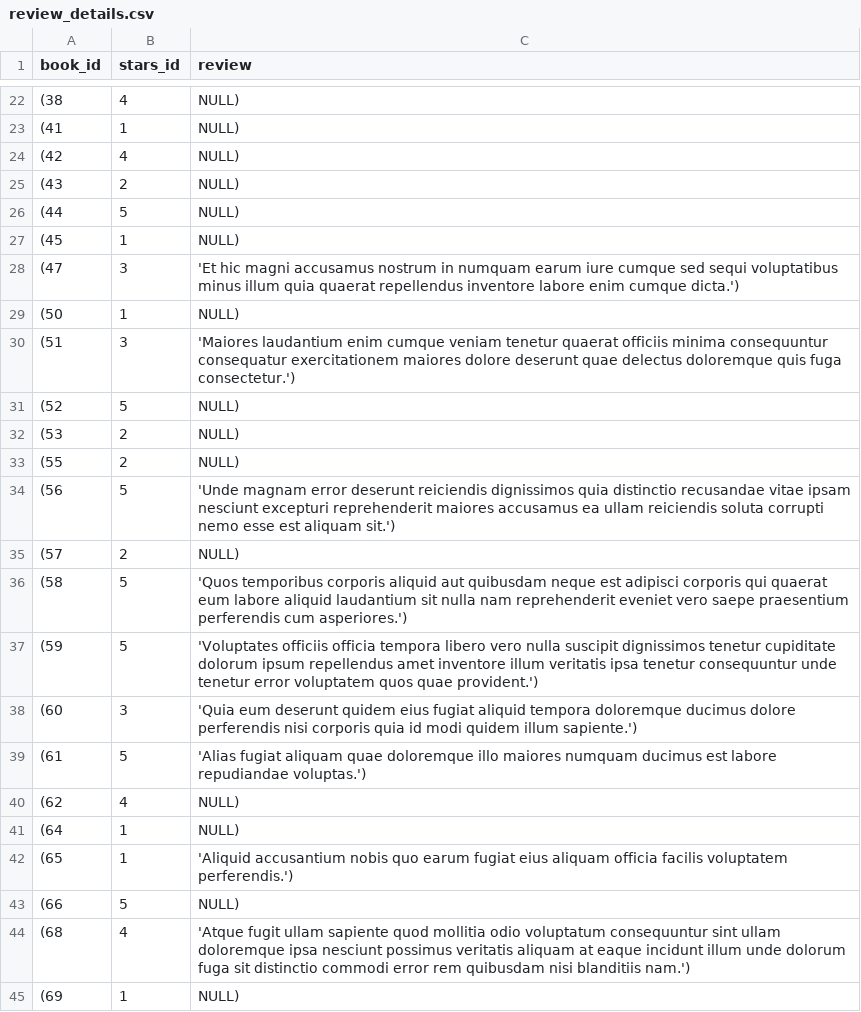
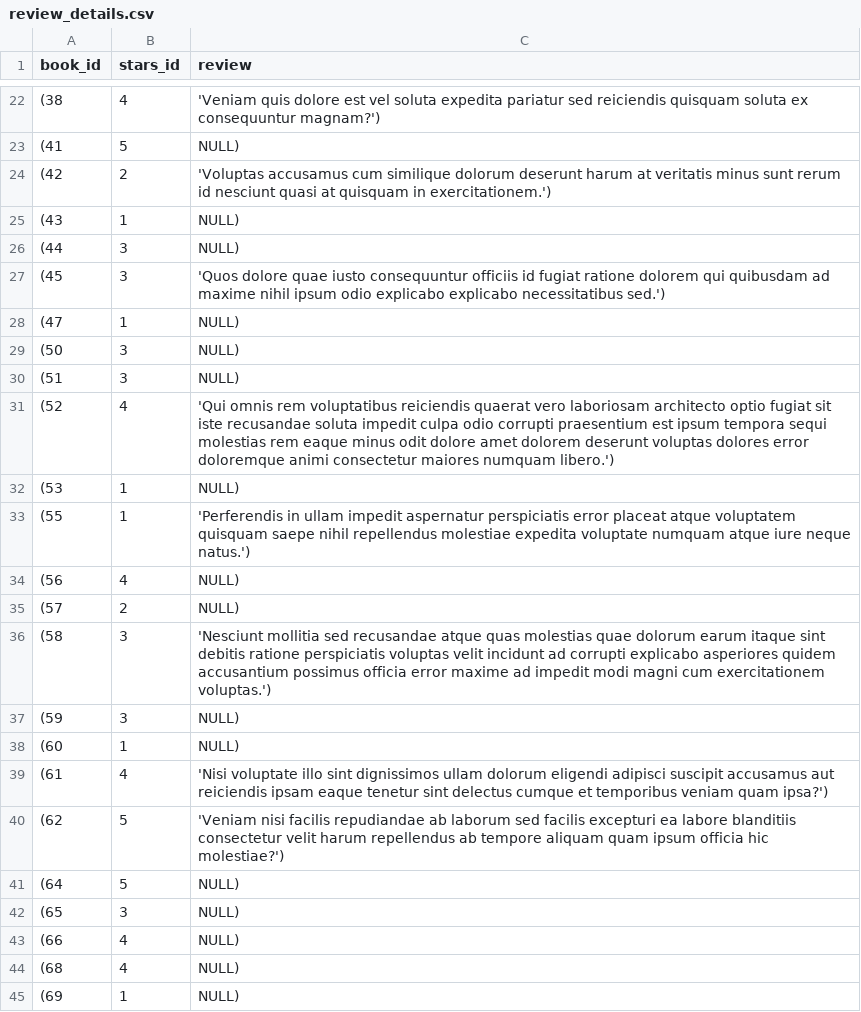
Before and after one commit to infinite-finite/Reading-Tracker, a CSV file: generate-test-data/files/review_details.csv, drawn as a sheet; only a part is shown, gaps mark what is left out; the diff covers the shown part only.

```diff
--- a/generate-test-data/files/review_details.csv
+++ b/generate-test-data/files/review_details.csv
@@ -22,24 +22,24 @@ book_id, stars_id, review,
-(38, 4, NULL),
-(41, 1, NULL),
-(42, 4, NULL),
-(43, 2, NULL),
-(44, 5, NULL),
-(45, 1, NULL),
-(47, 3, 'Et hic magni accusamus nostrum in numquam earum iure cumque sed sequi voluptatibus minus illum quia quaerat repellendus inventore labore enim cumque dicta.'),
-(50, 1, NULL),
-(51, 3, 'Maiores laudantium enim cumque veniam tenetur quaerat officiis minima consequuntur consequatur exercitationem maiores dolore deserunt quae delectus doloremque quis fuga consectetur.'),
-(52, 5, NULL),
-(53, 2, NULL),
-(55, 2, NULL),
-(56, 5, 'Unde magnam error deserunt reiciendis dignissimos quia distinctio recusandae vitae ipsam nesciunt excepturi reprehenderit maiores accusamus ea ullam reiciendis soluta corrupti nemo esse est aliquam sit.'),
+(38, 4, 'Veniam quis dolore est vel soluta expedita pariatur sed reiciendis quisquam soluta ex consequuntur magnam?'),
+(41, 5, NULL),
+(42, 2, 'Voluptas accusamus cum similique dolorum deserunt harum at veritatis minus sunt rerum id nesciunt quasi at quisquam in exercitationem.'),
+(43, 1, NULL),
+(44, 3, NULL),
+(45, 3, 'Quos dolore quae iusto consequuntur officiis id fugiat ratione dolorem qui quibusdam ad maxime nihil ipsum odio explicabo explicabo necessitatibus sed.'),
+(47, 1, NULL),
+(50, 3, NULL),
+(51, 3, NULL),
+(52, 4, 'Qui omnis rem voluptatibus reiciendis quaerat vero laboriosam architecto optio fugiat sit iste recusandae soluta impedit culpa odio corrupti praesentium est ipsum tempora sequi molestias rem eaque minus odit dolore amet dolorem deserunt voluptas dolores error doloremque animi consectetur maiores numquam libero.'),
+(53, 1, NULL),
+(55, 1, 'Perferendis in ullam impedit aspernatur perspiciatis error placeat atque voluptatem quisquam saepe nihil repellendus molestiae expedita voluptate numquam atque iure neque natus.'),
+(56, 4, NULL),
 (57, 2, NULL),
-(58, 5, 'Quos temporibus corporis aliquid aut quibusdam neque est adipisci corporis qui quaerat eum labore aliquid laudantium sit nulla nam reprehenderit eveniet vero saepe praesentium perferendis cum asperiores.'),
-(59, 5, 'Voluptates officiis officia tempora libero vero nulla suscipit dignissimos tenetur cupiditate dolorum ipsum repellendus amet inventore illum veritatis ipsa tenetur consequuntur unde tenetur error voluptatem quos quae provident.'),
-(60, 3, 'Quia eum deserunt quidem eius fugiat aliquid tempora doloremque ducimus dolore perferendis nisi corporis quia id modi quidem illum sapiente.'),
-(61, 5, 'Alias fugiat aliquam quae doloremque illo maiores numquam ducimus est labore repudiandae voluptas.'),
-(62, 4, NULL),
-(64, 1, NULL),
-(65, 1, 'Aliquid accusantium nobis quo earum fugiat eius aliquam officia facilis voluptatem perferendis.'),
-(66, 5, NULL),
-(68, 4, 'Atque fugit ullam sapiente quod mollitia odio voluptatum consequuntur sint ullam doloremque ipsa nesciunt possimus veritatis aliquam at eaque incidunt illum unde dolorum fuga sit distinctio commodi error rem quibusdam nisi blanditiis nam.'),
+(58, 3, 'Nesciunt mollitia sed recusandae atque quas molestias quae dolorum earum itaque sint debitis ratione perspiciatis voluptas velit incidunt ad corrupti explicabo asperiores quidem accusantium possimus officia error maxime ad impedit modi magni cum exercitationem voluptas.'),
+(59, 3, NULL),
+(60, 1, NULL),
+(61, 4, 'Nisi voluptate illo sint dignissimos ullam dolorum eligendi adipisci suscipit accusamus aut reiciendis ipsam eaque tenetur sint delectus cumque et temporibus veniam quam ipsa?'),
+(62, 5, 'Veniam nisi facilis repudiandae ab laborum sed facilis excepturi ea labore blanditiis consectetur velit harum repellendus ab tempore aliquam quam ipsum officia hic molestiae?'),
+(64, 5, NULL),
+(65, 3, NULL),
+(66, 4, NULL),
+(68, 4, NULL),
 (69, 1, NULL),
```
Also changed, not shown: 59 edited cells elsewhere in this file, generate-test-data/files/book_list.csv, 7 other files.
